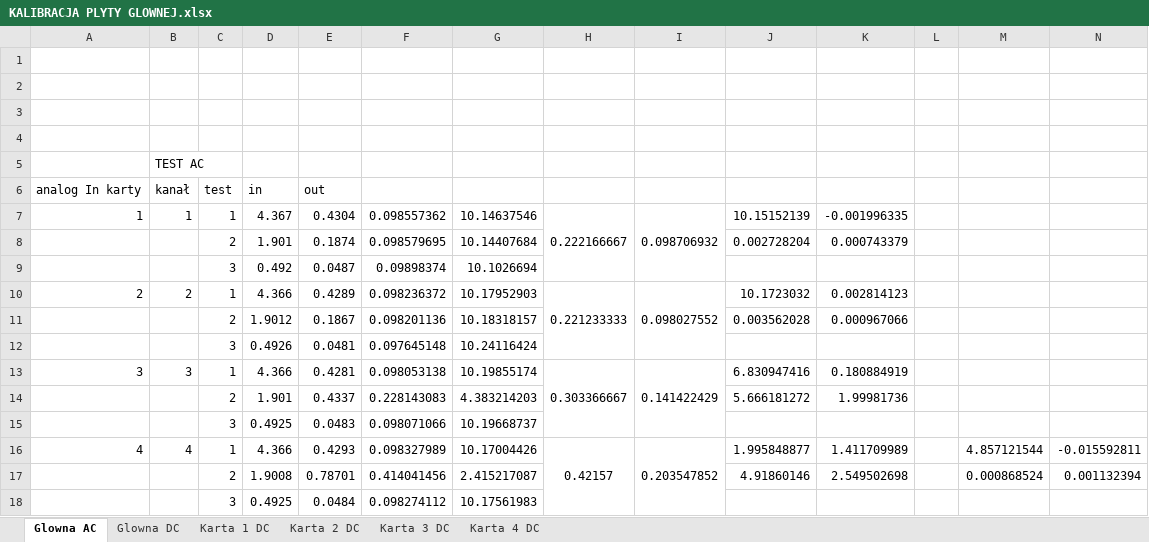
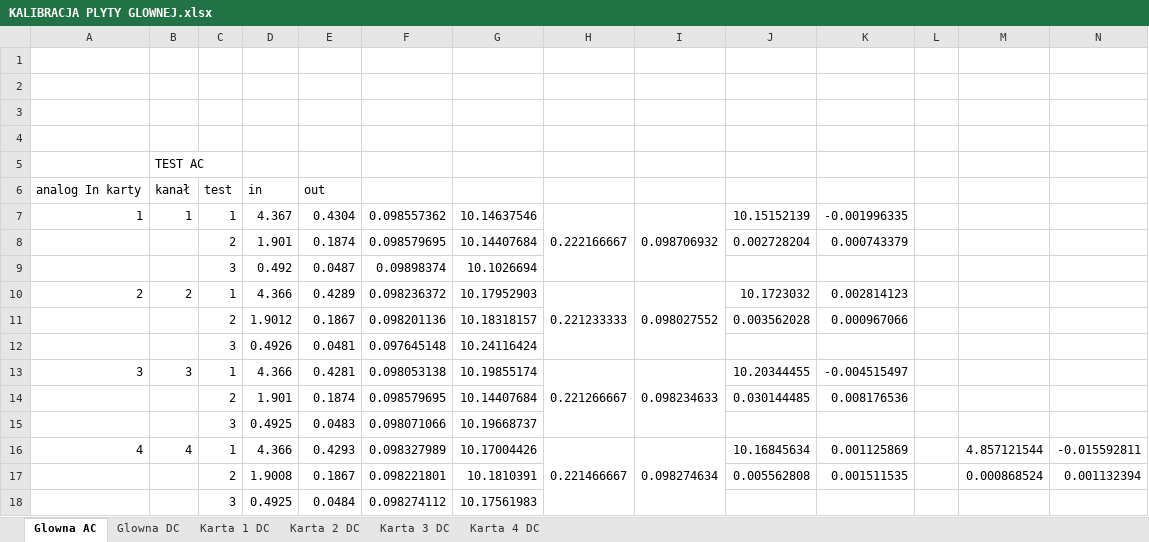
Before and after one commit to MK-Zuk/Rejestrator_v2_RPL, an Excel workbook: Dokumentacja/KALIBRACJA PLYTY GLOWNEJ.xlsx, sheet Glowna AC, drawn as a sheet; values as stored, in another font and other column widths than the file's, no borders; removed rows and columns are numbered as before the commit, all else as after; the diff names each change by its address in the sheet, - before the commit and + after, or states it on an @@ line.

Commit message:
poprawa współczynników - usunięcie błędów

```diff
--- a/Dokumentacja/KALIBRACJA PLYTY GLOWNEJ.xlsx (sheet Glowna AC)
+++ b/Dokumentacja/KALIBRACJA PLYTY GLOWNEJ.xlsx (sheet Glowna AC)
-H13: 0.303366667
+H13: 0.221266667
-I13: 0.141422429
+I13: 0.098234633
-J13: 6.830947416
+J13: 10.20344455
-K13: 0.180884919
+K13: -0.004515497
-row 14:  |  | 2 | 1.901 | 0.4337 | 0.228143083 | 4.383214203 |  |  | 5.666181272 | 1.99981736
+row 14:  |  | 2 | 1.901 | 0.1874 | 0.098579695 | 10.14407684 |  |  | 0.030144485 | 0.008176536
-H16: 0.42157
+H16: 0.221466667
-I16: 0.203547852
+I16: 0.098274634
-J16: 1.995848877
+J16: 10.16845634
-K16: 1.411709989
+K16: 0.001125869
-row 17:  |  | 2 | 1.9008 | 0.78701 | 0.414041456 | 2.415217087 |  |  | 4.91860146 | 2.549502698 |  | 0.000868524 | 0.001132394
+row 17:  |  | 2 | 1.9008 | 0.1867 | 0.098221801 | 10.1810391 |  |  | 0.005562808 | 0.001511535 |  | 0.000868524 | 0.001132394
```
Also changed, not shown: charts or pictures.
